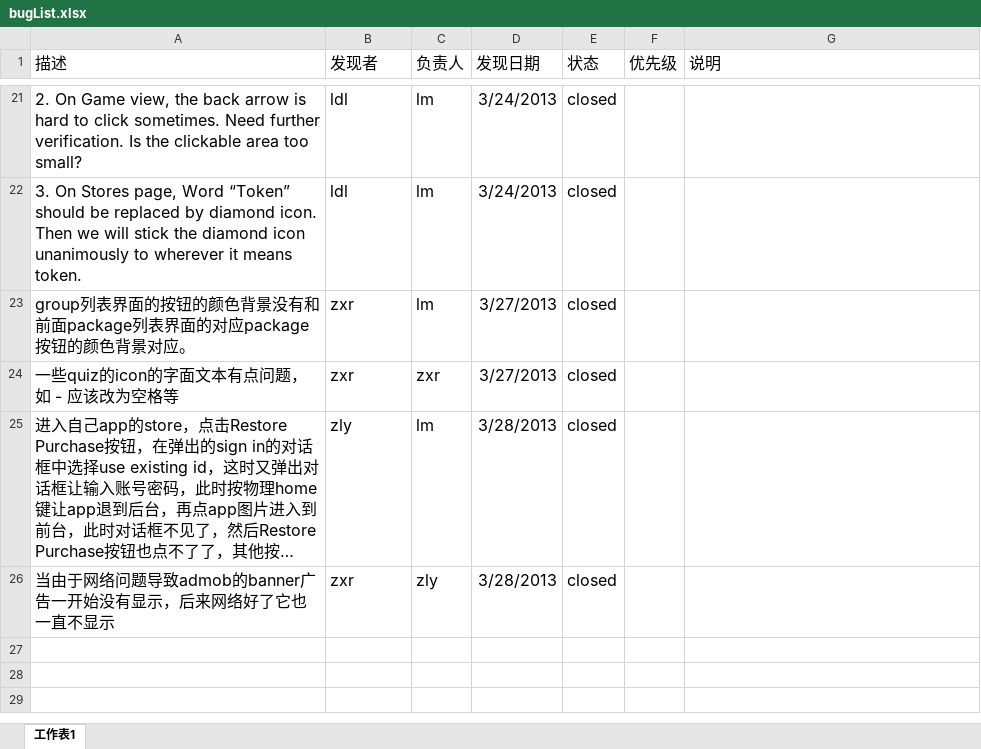
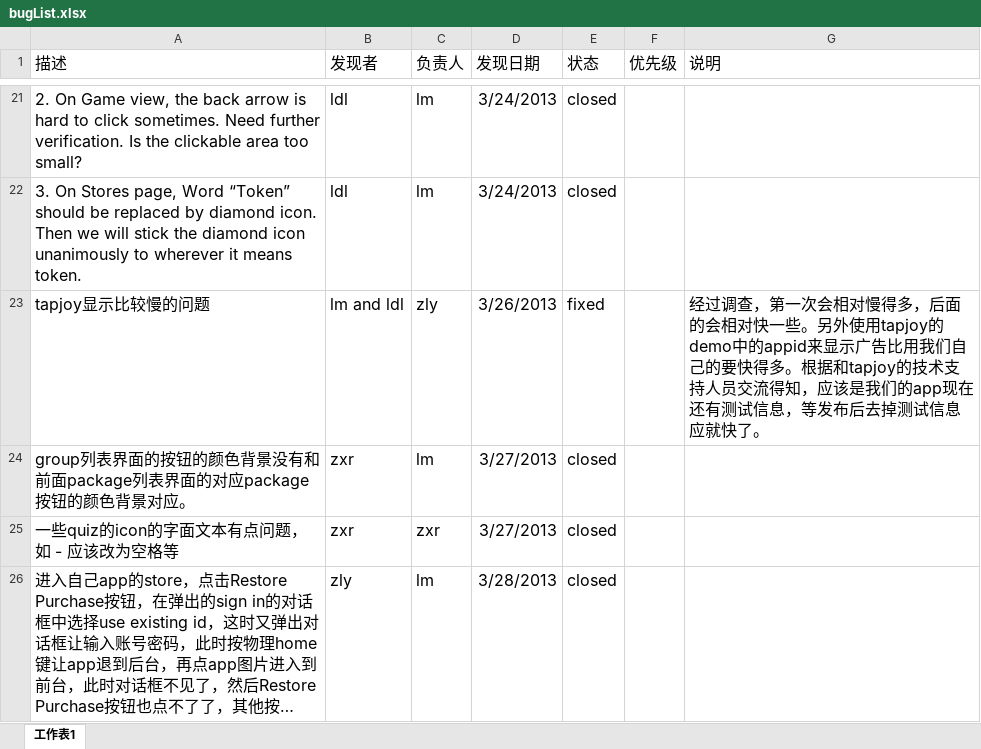
Before and after one commit to zlyysf/quiz, an Excel workbook: iphone/bugList.xlsx, sheet 工作表1, drawn as a sheet; only a part is shown, gaps mark what is left out; the shorter side is filled out with more unchanged rows; long unchanged cells end in …; values as stored, in another font and other column widths than the file's, no borders; the diff names each change by its address in the sheet, - before the commit and + after, or states it on an @@ line.

Commit message:
update bug state

```diff
--- a/iphone/bugList.xlsx (sheet 工作表1)
+++ b/iphone/bugList.xlsx (sheet 工作表1)
+row 23: tapjoy显示比较慢的问题 | lm and ldl | zly | 3/26/2013 | fixed |  | 经过调查，第一次会相对慢得多，后面的会相对快一些。另外使用tapjoy的demo中的appid来显示广告比用我们自己的要快得多。根据和tapjoy的技术支持人员交流得知，应该是我们的app现在还有测试信息，等发布后去掉测试信息应就快了。
```
